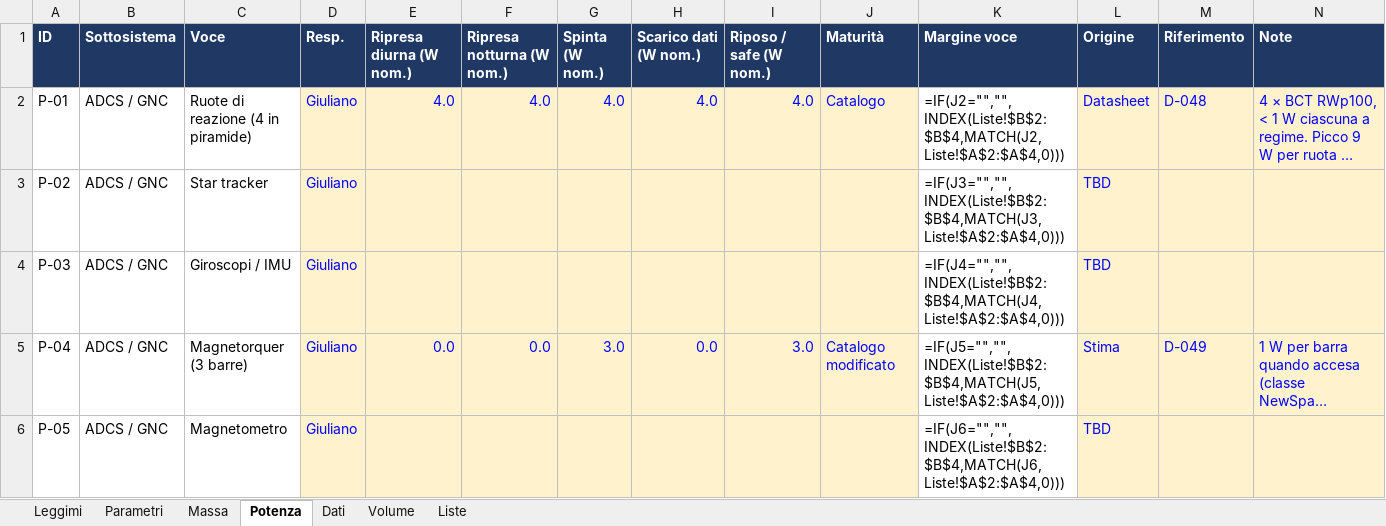
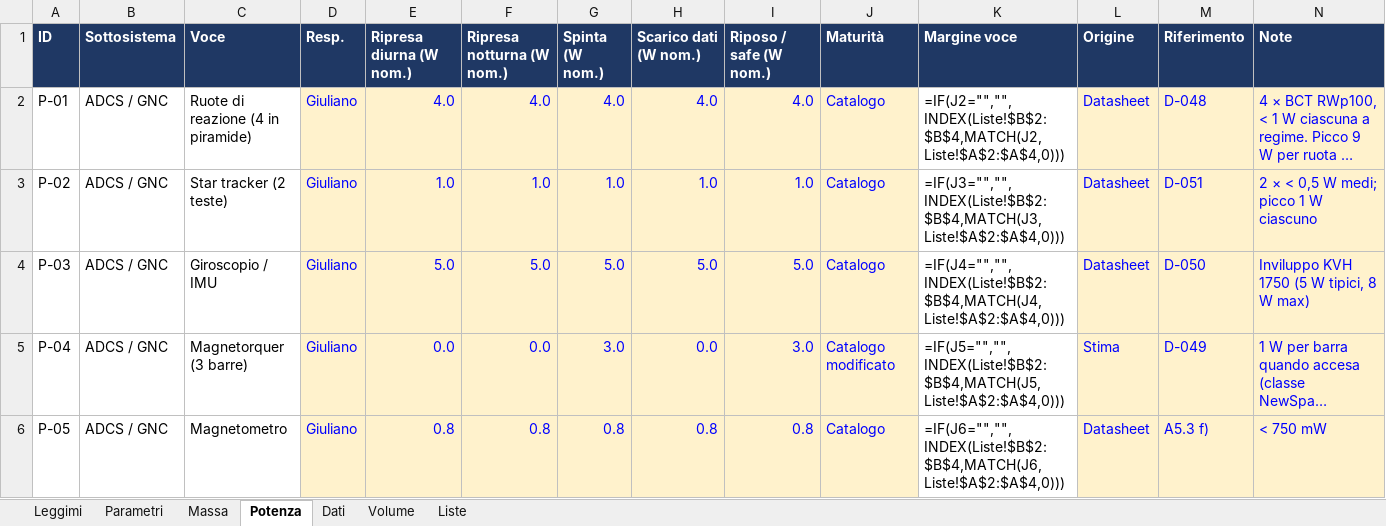
Before and after one commit to GiulianoPennacchioJ/PULSE-16u-cubesat, an Excel workbook: PULSE_Budget_FaseA.xlsx, sheet Potenza, drawn as a sheet; only a part is shown; long unchanged cells end in …; values as stored, in another font and other column widths than the file's, no borders; formulas without a stored value are shown as written; the diff covers the shown part only; the diff names each change by its address in the sheet, - before the commit and + after, or states it on an @@ line.

Commit message:
Updated PULSE_Budget_FaseA.xlsx

```diff
--- a/PULSE_Budget_FaseA.xlsx (sheet Potenza)
+++ b/PULSE_Budget_FaseA.xlsx (sheet Potenza)
-C3 (Voce): Star tracker
+C3 (Voce): Star tracker (2 teste)
-E3 (Ripresa diurna (W nom.)): (empty)
+E3 (Ripresa diurna (W nom.)): 1.0
-F3 (Ripresa notturna (W nom.)): (empty)
+F3 (Ripresa notturna (W nom.)): 1.0
-G3 (Spinta (W nom.)): (empty)
+G3 (Spinta (W nom.)): 1.0
-H3 (Scarico dati (W nom.)): (empty)
+H3 (Scarico dati (W nom.)): 1.0
-I3 (Riposo / safe (W nom.)): (empty)
+I3 (Riposo / safe (W nom.)): 1.0
-J3:J4 (Maturità): (empty)
+J3:J4 (Maturità): Catalogo
-L3:L4 (Origine): TBD
+L3:L4 (Origine): Datasheet
-M3 (Riferimento): (empty)
+M3 (Riferimento): D-051
-N3 (Note): (empty)
+N3 (Note): 2 × < 0,5 W medi; picco 1 W ciascuno
-C4 (Voce): Giroscopi / IMU
+C4 (Voce): Giroscopio / IMU
-E4 (Ripresa diurna (W nom.)): (empty)
+E4 (Ripresa diurna (W nom.)): 5.0
-F4 (Ripresa notturna (W nom.)): (empty)
+F4 (Ripresa notturna (W nom.)): 5.0
-G4 (Spinta (W nom.)): (empty)
+G4 (Spinta (W nom.)): 5.0
-H4 (Scarico dati (W nom.)): (empty)
+H4 (Scarico dati (W nom.)): 5.0
-I4 (Riposo / safe (W nom.)): (empty)
+I4 (Riposo / safe (W nom.)): 5.0
-M4 (Riferimento): (empty)
+M4 (Riferimento): D-050
-N4 (Note): (empty)
+N4 (Note): Inviluppo KVH 1750 (5 W tipici, 8 W max)
-E6 (Ripresa diurna (W nom.)): (empty)
+E6 (Ripresa diurna (W nom.)): 0.8
-F6 (Ripresa notturna (W nom.)): (empty)
+F6 (Ripresa notturna (W nom.)): 0.8
-G6 (Spinta (W nom.)): (empty)
+G6 (Spinta (W nom.)): 0.8
-H6 (Scarico dati (W nom.)): (empty)
+H6 (Scarico dati (W nom.)): 0.8
-I6 (Riposo / safe (W nom.)): (empty)
+I6 (Riposo / safe (W nom.)): 0.8
-J6 (Maturità): (empty)
+J6 (Maturità): Catalogo
-L6 (Origine): TBD
+L6 (Origine): Datasheet
-M6 (Riferimento): (empty)
+M6 (Riferimento): A5.3 f)
-N6 (Note): (empty)
+N6 (Note): < 750 mW
```
Also changed, not shown: 20 edited cells elsewhere in this sheet, sheet Massa, sheet Volume.
